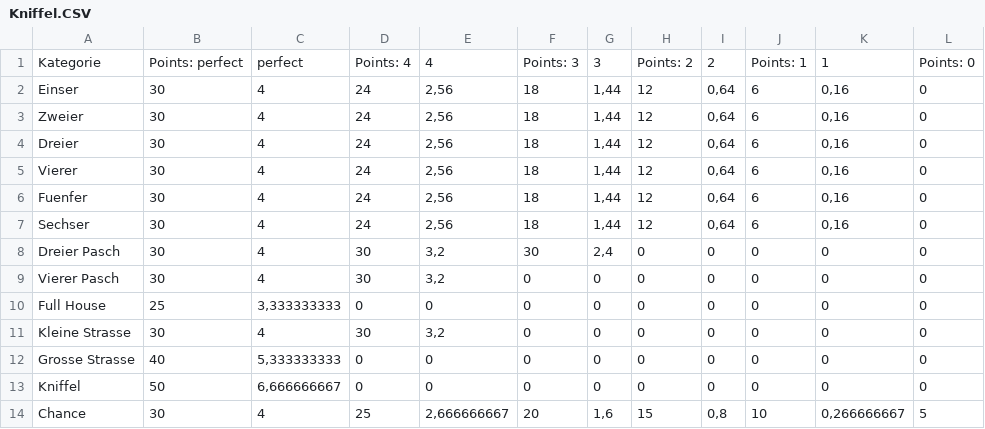
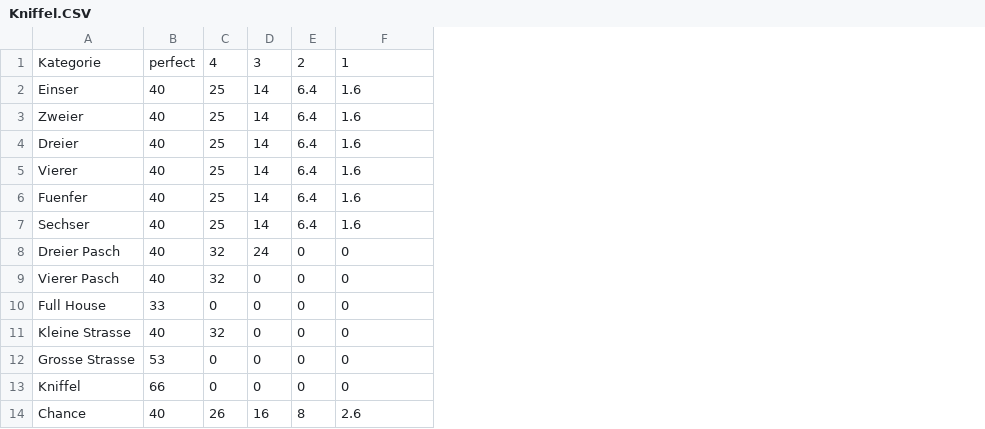
Before and after one commit to elianderlohr/kniffel, a CSV file: src/config/Kniffel.CSV, drawn as a sheet; only a part is shown; removed rows and columns are numbered as before the commit, all else as after; the diff covers the shown part only; the diff names each change by its address in the sheet, - before the commit and + after, or states it on an @@ line.

```diff
--- a/src/config/Kniffel.CSV
+++ b/src/config/Kniffel.CSV
-column B, rows 1-14: Points: perfect | 30 | 30 | 30 | 30 | 30 | 30 | 30 | 30 | 25 | 30 | 40 | 50 | 30
-column C, rows 1-14: perfect | 4 | 4 | 4 | 4 | 4 | 4 | 4 | 4 | 3,333333333 | 4 | 5,333333333 | 6,666666667 | 4
-column D, rows 1-14: Points: 4 | 24 | 24 | 24 | 24 | 24 | 24 | 30 | 30 | 0 | 30 | 0 | 0 | 25
-column E, rows 1-14: 4 | 2,56 | 2,56 | 2,56 | 2,56 | 2,56 | 2,56 | 3,2 | 3,2 | 0 | 3,2 | 0 | 0 | 2,666666667
-column F, rows 1-14: Points: 3 | 18 | 18 | 18 | 18 | 18 | 18 | 30 | 0 | 0 | 0 | 0 | 0 | 20
+column B, rows 1-14: perfect | 40 | 40 | 40 | 40 | 40 | 40 | 40 | 40 | 33 | 40 | 53 | 66 | 40
+column C, rows 1-14: 4 | 25 | 25 | 25 | 25 | 25 | 25 | 32 | 32 | 0 | 32 | 0 | 0 | 26
-column H, rows 1-14: Points: 2 | 12 | 12 | 12 | 12 | 12 | 12 | 0 | 0 | 0 | 0 | 0 | 0 | 15
-column J, rows 1-14: Points: 1 | 6 | 6 | 6 | 6 | 6 | 6 | 0 | 0 | 0 | 0 | 0 | 0 | 10
-column L, rows 1-14: Points: 0 | 0 | 0 | 0 | 0 | 0 | 0 | 0 | 0 | 0 | 0 | 0 | 0 | 5
-D2:D7: 1,44
+D2:D7: 14
-E2:E7: 0,64
+E2:E7: 6.4
-F2:F7: 0,16
+F2:F7: 1.6
-D8: 2,4
+D8: 24
-D14: 1,6
+D14: 16
-E14: 0,8
+E14: 8
-F14: 0,266666667
+F14: 2.6
```
Also changed, not shown: 1 added column and 1 removed column elsewhere in this file, 4 other files.
